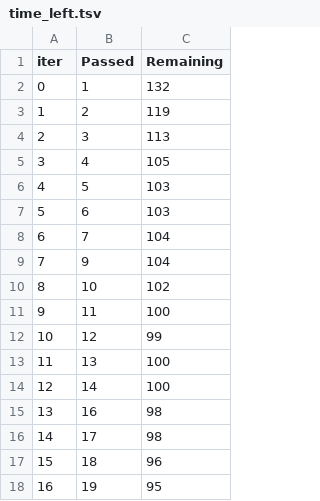
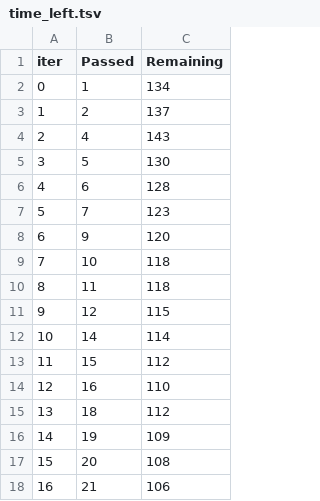
Before and after one commit to husainsaqib/mlproject, a TSV file: catboost_info/time_left.tsv, drawn as a sheet; only a part is shown; the diff covers the shown part only.

```diff
--- a/catboost_info/time_left.tsv
+++ b/catboost_info/time_left.tsv
@@ -1,18 +1,18 @@
 iter	Passed	Remaining
-0	1	132
-1	2	119
-2	3	113
-3	4	105
-4	5	103
-5	6	103
-6	7	104
-7	9	104
-8	10	102
-9	11	100
-10	12	99
-11	13	100
-12	14	100
-13	16	98
-14	17	98
-15	18	96
-16	19	95
+0	1	134
+1	2	137
+2	4	143
+3	5	130
+4	6	128
+5	7	123
+6	9	120
+7	10	118
+8	11	118
+9	12	115
+10	14	114
+11	15	112
+12	16	110
+13	18	112
+14	19	109
+15	20	108
+16	21	106
```
Also changed, not shown: 162 edited cells elsewhere in this file, 8 other files.
